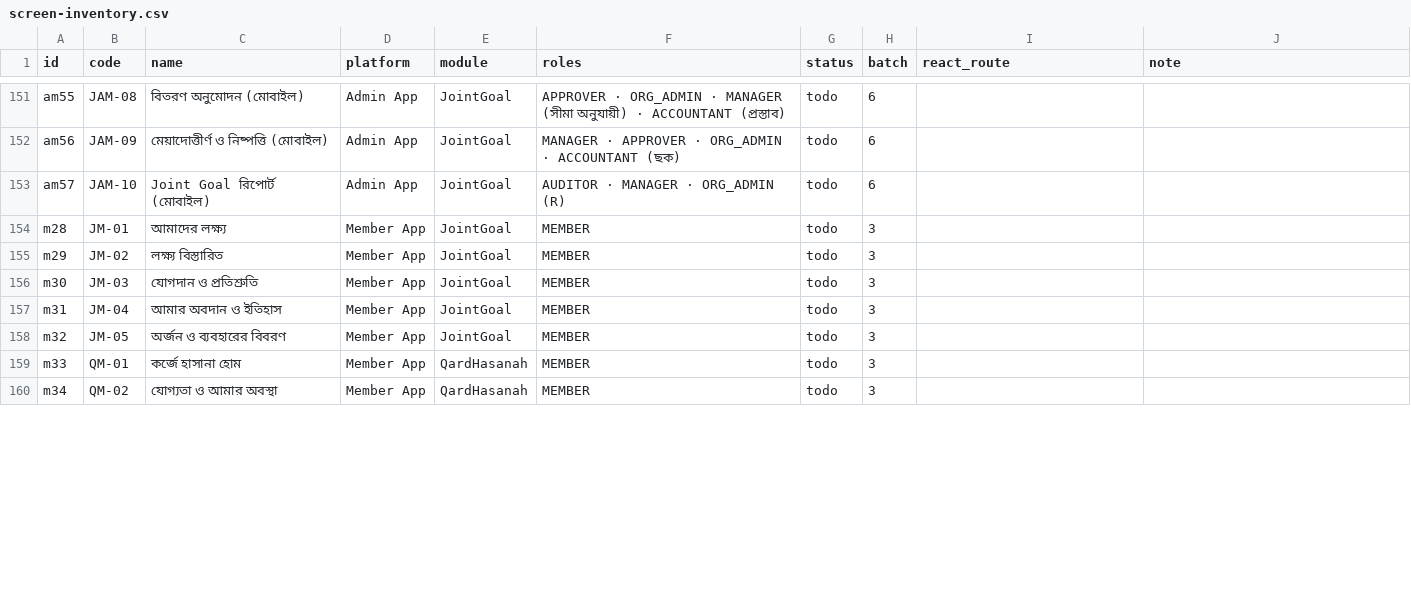
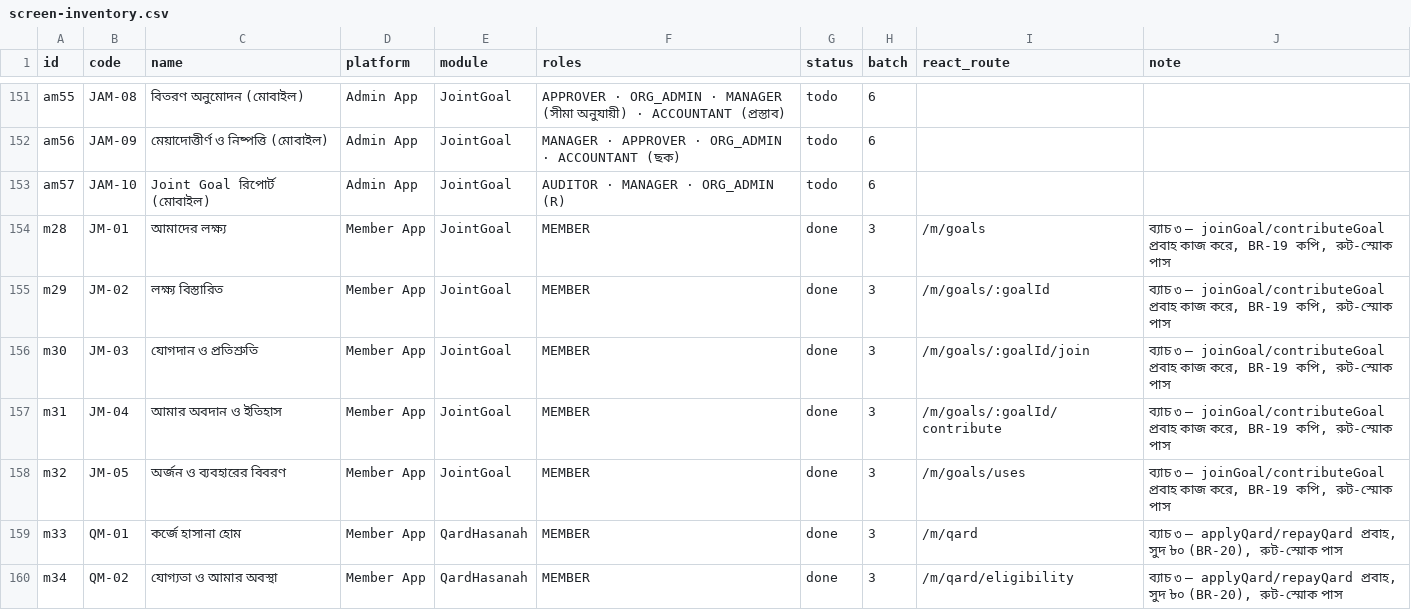
Before and after one commit to rashedpervej/Amar-Somobay-v2, a CSV file: docs/plans/screen-inventory.csv, drawn as a sheet; only a part is shown, gaps mark what is left out; the diff covers the shown part only.

Commit message:
feat(batch-2,3): shared screens S-01…S-08 + member modules ROSCA/JointGoal/Qard (19 screens)
- 8 shared screens (login, org switcher, account, notif prefs, 403, error, verify, sync) with sessionStore
- 19 member module screens: 6 ROSCA, 5 JointGoal, 8 Qard Hasanah with moduleStore actions
- domain/rosca, joint, qard helpers; SharedShell; module/session providers wired in main.tsx
- QH interest-free policy copy (সুদ ৳০, BR-20), BR-19 JointGoal copy, no profit_percentage
- tests: d09 (38) shared + d10 (63) modules; d06/d08 updated; smoke now 51 routes
- inventory 21 → 48 done; reports batch-2 + batch-3

Co-authored-by: arena-agent <297053741+arena-agent@users.noreply.github.com>

```diff
--- a/docs/plans/screen-inventory.csv
+++ b/docs/plans/screen-inventory.csv
@@ -153,8 +153,8 @@ am56,JAM-09,মেয়াদোত্তীর্ণ ও নিষ্পত্
 am57,JAM-10,Joint Goal রিপোর্ট (মোবাইল),Admin App,JointGoal,AUDITOR · MANAGER · ORG_ADMIN (R),todo,6,,
-m28,JM-01,আমাদের লক্ষ্য,Member App,JointGoal,MEMBER,todo,3,,
-m29,JM-02,লক্ষ্য বিস্তারিত,Member App,JointGoal,MEMBER,todo,3,,
-m30,JM-03,যোগদান ও প্রতিশ্রুতি,Member App,JointGoal,MEMBER,todo,3,,
-m31,JM-04,আমার অবদান ও ইতিহাস,Member App,JointGoal,MEMBER,todo,3,,
-m32,JM-05,অর্জন ও ব্যবহারের বিবরণ,Member App,JointGoal,MEMBER,todo,3,,
-m33,QM-01,কর্জে হাসানা হোম,Member App,QardHasanah,MEMBER,todo,3,,
-m34,QM-02,যোগ্যতা ও আমার অবস্থা,Member App,QardHasanah,MEMBER,todo,3,,
+m28,JM-01,আমাদের লক্ষ্য,Member App,JointGoal,MEMBER,done,3,/m/goals,"ব্যাচ ৩ — joinGoal/contributeGoal প্রবাহ কাজ করে, BR-19 কপি, রুট-স্মোক পাস"
+m29,JM-02,লক্ষ্য বিস্তারিত,Member App,JointGoal,MEMBER,done,3,/m/goals/:goalId,"ব্যাচ ৩ — joinGoal/contributeGoal প্রবাহ কাজ করে, BR-19 কপি, রুট-স্মোক পাস"
+m30,JM-03,যোগদান ও প্রতিশ্রুতি,Member App,JointGoal,MEMBER,done,3,/m/goals/:goalId/join,"ব্যাচ ৩ — joinGoal/contributeGoal প্রবাহ কাজ করে, BR-19 কপি, রুট-স্মোক পাস"
+m31,JM-04,আমার অবদান ও ইতিহাস,Member App,JointGoal,MEMBER,done,3,/m/goals/:goalId/contribute,"ব্যাচ ৩ — joinGoal/contributeGoal প্রবাহ কাজ করে, BR-19 কপি, রুট-স্মোক পাস"
+m32,JM-05,অর্জন ও ব্যবহারের বিবরণ,Member App,JointGoal,MEMBER,done,3,/m/goals/uses,"ব্যাচ ৩ — joinGoal/contributeGoal প্রবাহ কাজ করে, BR-19 কপি, রুট-স্মোক পাস"
+m33,QM-01,কর্জে হাসানা হোম,Member App,QardHasanah,MEMBER,done,3,/m/qard,"ব্যাচ ৩ — applyQard/repayQard প্রবাহ, সুদ ৳০ (BR-20), রুট-স্মোক পাস"
+m34,QM-02,যোগ্যতা ও আমার অবস্থা,Member App,QardHasanah,MEMBER,done,3,/m/qard/eligibility,"ব্যাচ ৩ — applyQard/repayQard প্রবাহ, সুদ ৳০ (BR-20), রুট-স্মোক পাস"
```
Also changed, not shown: 60 edited cells elsewhere in this file, 44 other files.
